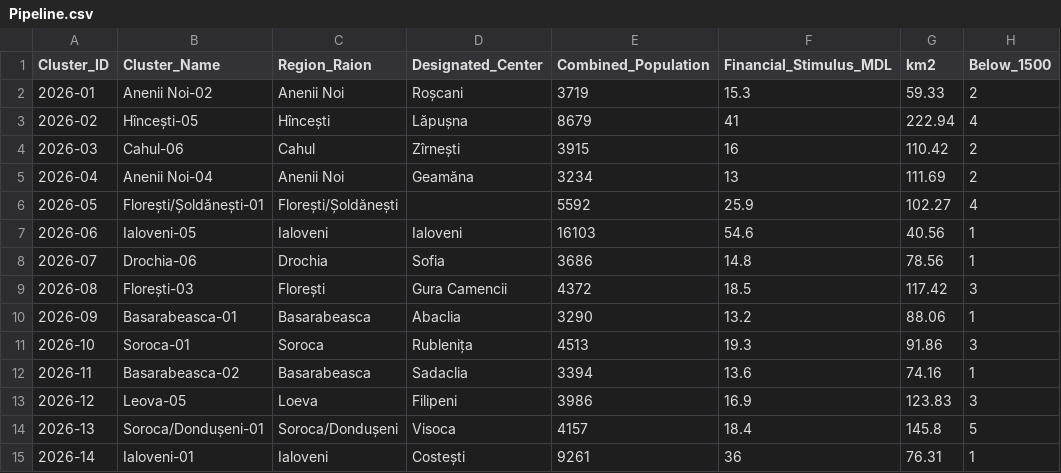
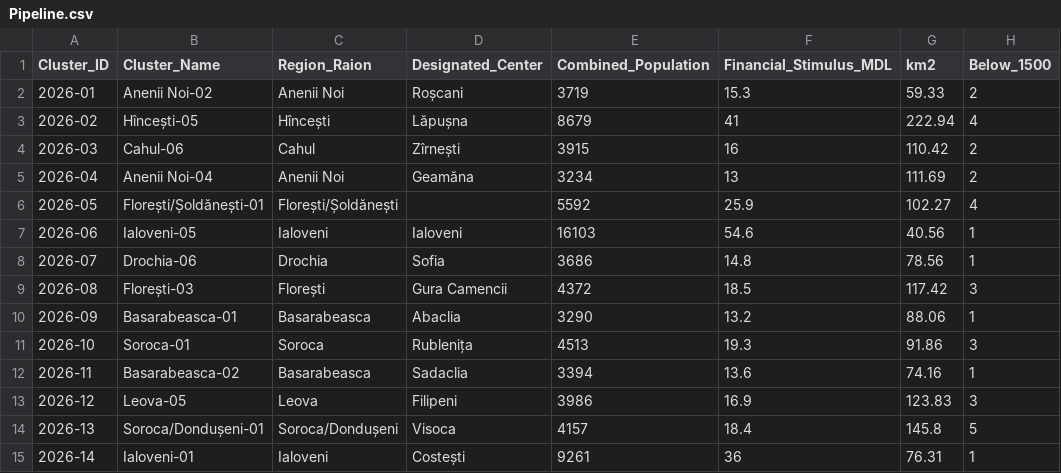
Before and after one commit to frank0051/Moldova-Primarii-Puternice-Dashboard, a CSV file: data/Pipeline.csv, drawn as a sheet; only a part is shown; the diff names each change by its address in the sheet, - before the commit and + after, or states it on an @@ line.

Commit message:
Fixing some raion spelling errors

```diff
--- a/data/Pipeline.csv
+++ b/data/Pipeline.csv
-C13 (Region_Raion): Loeva
+C13 (Region_Raion): Leova
```
